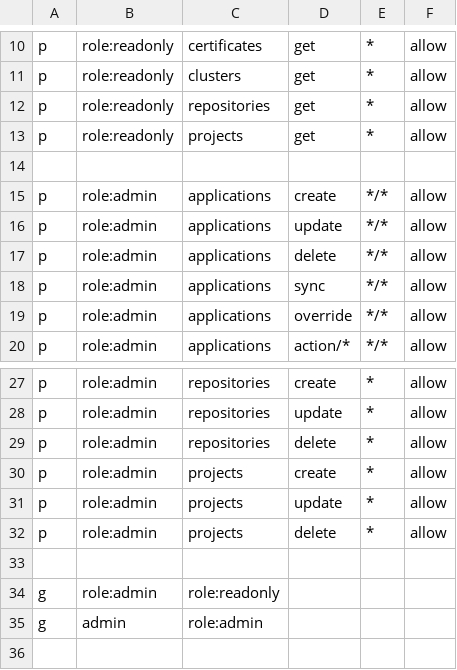
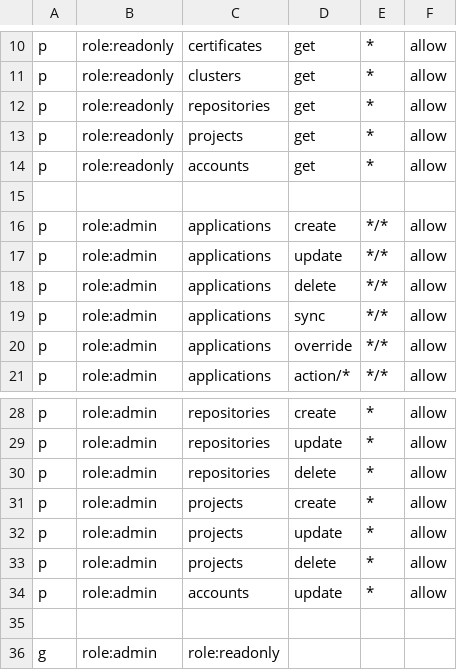
Before and after one commit to cjcocokriisp/argo-cd, a CSV file: assets/builtin-policy.csv, drawn as a sheet; only a part is shown, gaps mark what is left out; the shorter side is filled out with more unchanged rows.

Commit message:
feat: implement Service Account / Local Users (#3215)
* feat: implement Service Account / Local Users

* add local users documentation

* implement accounts management UI

* address code review notes

```diff
--- a/assets/builtin-policy.csv
+++ b/assets/builtin-policy.csv
@@ -13,2 +13,3 @@ p, role:readonly, repositories, get, *, allow
 p, role:readonly, projects, get, *, allow
+p, role:readonly, accounts, get, *, allow
 
@@ -32,2 +33,3 @@ p, role:admin, projects, update, *, allow
 p, role:admin, projects, delete, *, allow
+p, role:admin, accounts, update, *, allow
 
```
Also changed, not shown: 55 other files.
